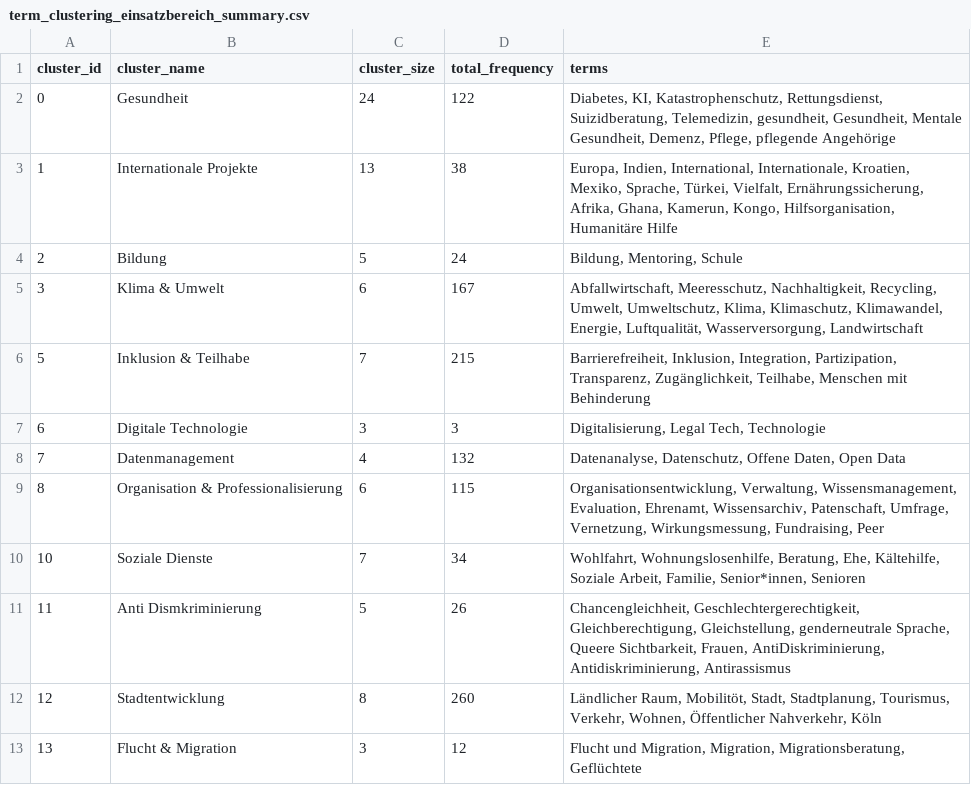
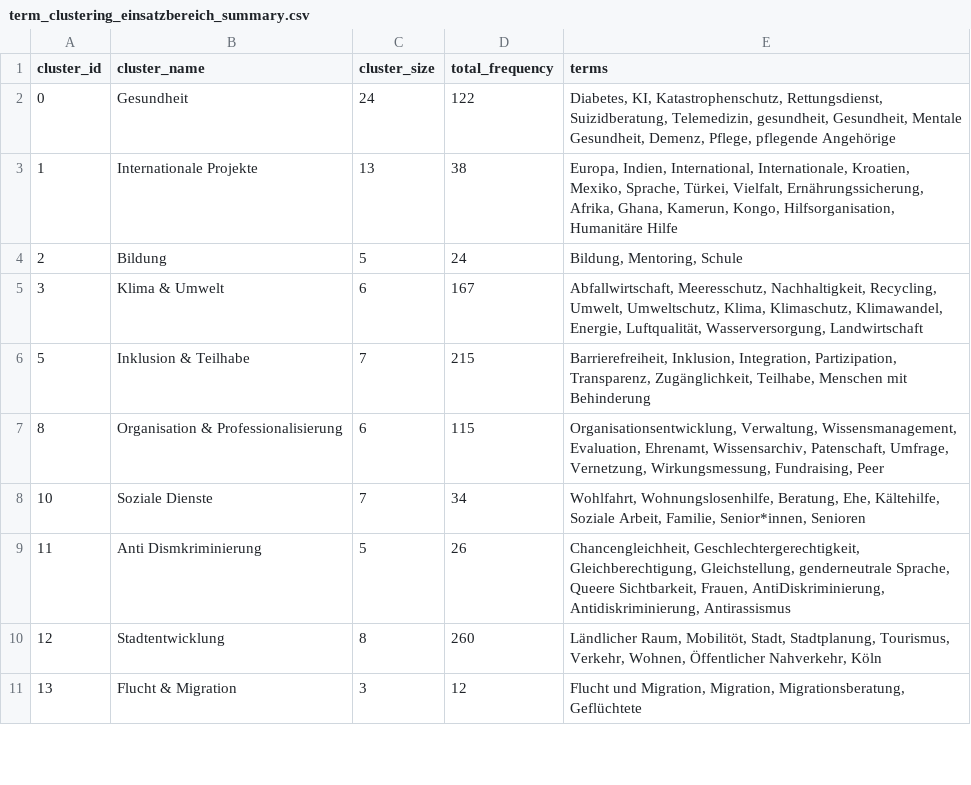
Before and after one commit to Caritas-Deutschland-Digitallabor/datenprojekte, a CSV file: MarkdownConverter/TermSimilarity/term_clustering_einsatzbereich_summary.csv, drawn as a sheet; only a part is shown.

Commit message:
Enhance MarkdownConverter functionality: add website JSON handling, improve term processing with fuzzy matching, and refine file creation logic. Update organization names in JSON and adjust term clustering CSV files for consistency

```diff
--- a/MarkdownConverter/TermSimilarity/term_clustering_einsatzbereich_summary.csv
+++ b/MarkdownConverter/TermSimilarity/term_clustering_einsatzbereich_summary.csv
@@ -6,4 +6,2 @@ cluster_id;cluster_name;cluster_size;total_frequency;terms
 5;Inklusion & Teilhabe;7;215;Barrierefreiheit, Inklusion, Integration, Partizipation, Transparenz, Zugänglichkeit, Teilhabe, Menschen mit Behinderung
-6;Digitale Technologie;3;3;Digitalisierung, Legal Tech, Technologie
-7;Datenmanagement;4;132;Datenanalyse, Datenschutz, Offene Daten, Open Data
 8;Organisation & Professionalisierung;6;115;Organisationsentwicklung, Verwaltung, Wissensmanagement, Evaluation, Ehrenamt, Wissensarchiv, Patenschaft, Umfrage, Vernetzung, Wirkungsmessung, Fundraising, Peer
```
Also changed, not shown: MarkdownConverter/TermSimilarity/term_clustering_art_summary.csv, 2 other files.
